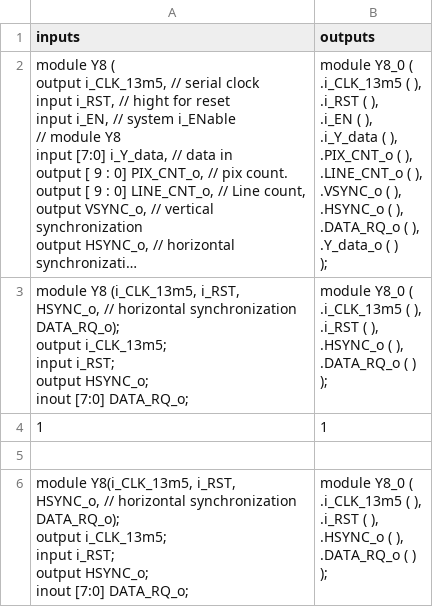
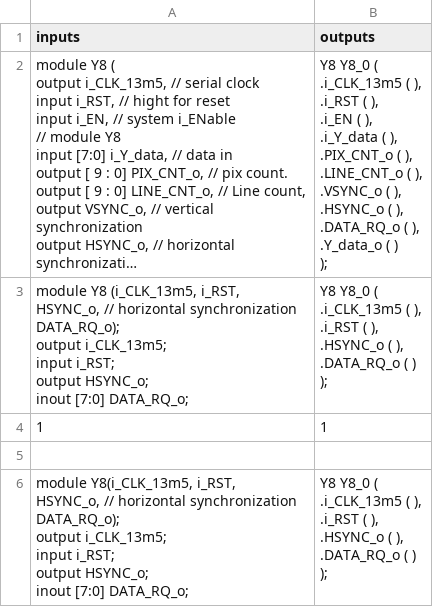
Before and after one commit to KonstantinMS/instanceGenerator, a CSV file: stringTests.csv, drawn as a sheet; long unchanged cells end in …; the diff names each change by its address in the sheet, - before the commit and + after, or states it on an @@ line.

Commit message:
change 'module' to modulename
typo

```diff
--- a/stringTests.csv
+++ b/stringTests.csv
-B2 (outputs): module Y8_0 (…
+B2 (outputs): Y8 Y8_0 (…
-B3 (outputs): module Y8_0 (…
+B3 (outputs): Y8 Y8_0 (…
-B6 (outputs): module Y8_0 (…
+B6 (outputs): Y8 Y8_0 (…
```
Also changed, not shown: 1 other file.
